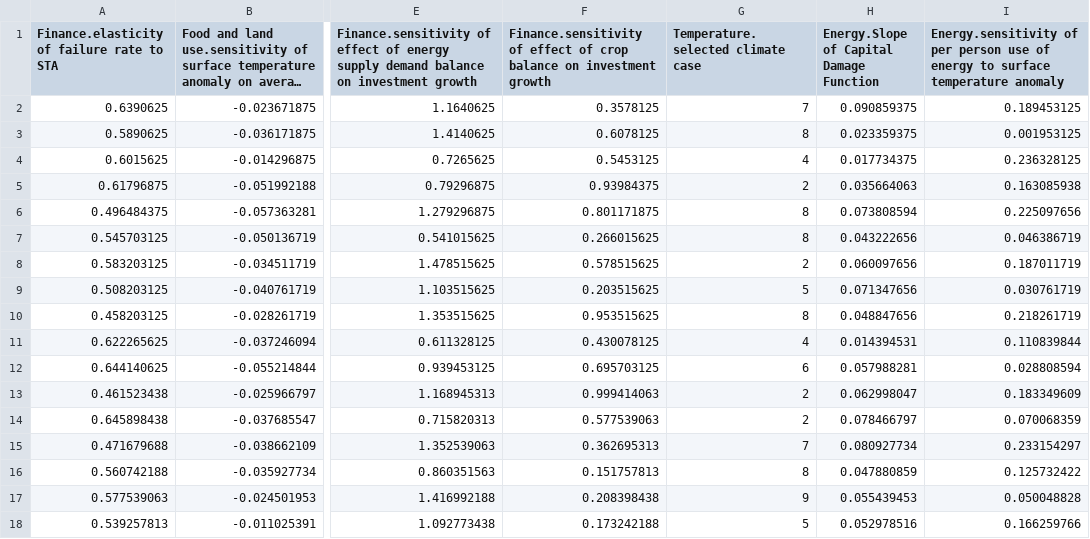
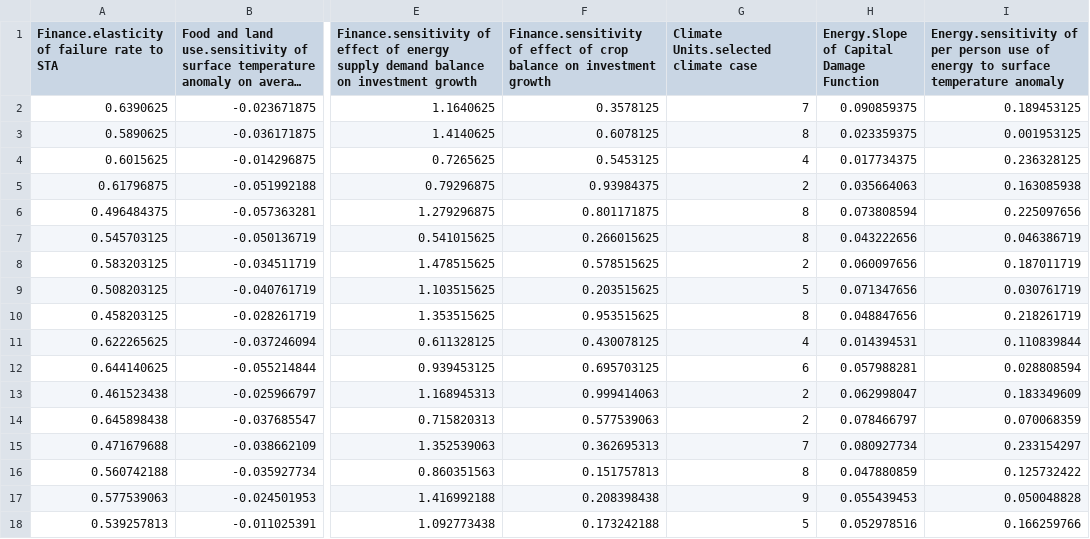
Before and after one commit to metno/WorldTransFRIDA, a CSV file: Data/uncertainity_parameters.csv, drawn as a sheet; only a part is shown, gaps mark what is left out; long unchanged cells end in …; the diff names each change by its address in the sheet, - before the commit and + after, or states it on an @@ line.

```diff
--- a/Data/uncertainity_parameters.csv
+++ b/Data/uncertainity_parameters.csv
-G1: Temperature.selected climate case
+G1: Climate Units.selected climate case
```
Also changed, not shown: Data/Calibration Data.csv, Data/external_sensi.csv, 7 other files.
